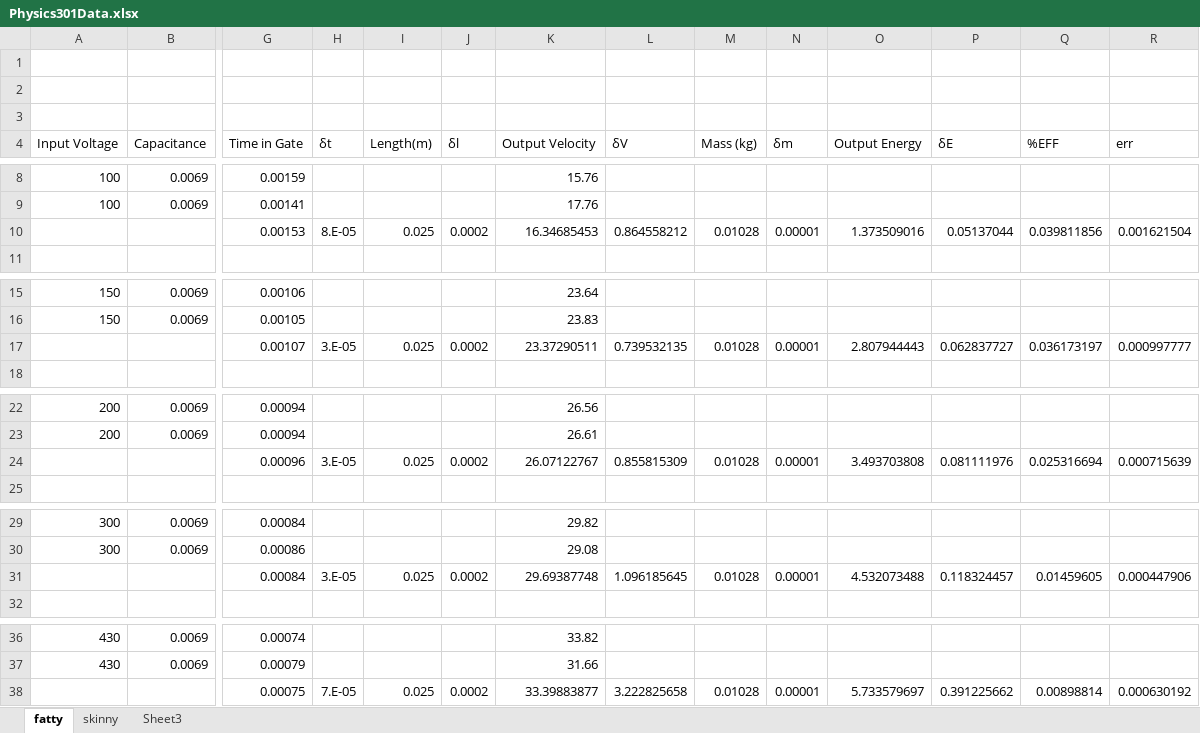
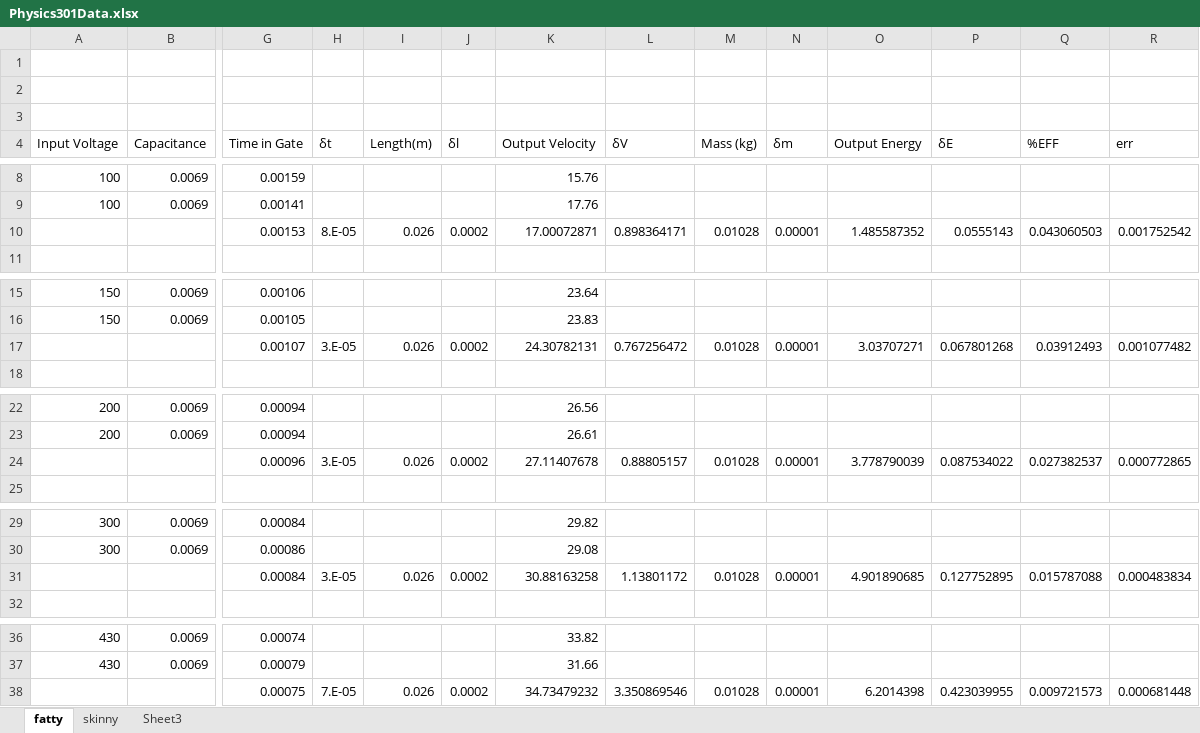
Before and after one commit to garvman/SpringDocs2013, an Excel workbook: Physics301Data.xlsx, sheet fatty, drawn as a sheet; only a part is shown, gaps mark what is left out; values as stored, in another font and other column widths than the file's, no borders; removed rows and columns are numbered as before the commit, all else as after; rows hold the shown columns only; the diff names each change by its address in the sheet, - before the commit and + after, or states it on an @@ line.

```diff
--- a/Physics301Data.xlsx (sheet fatty)
+++ b/Physics301Data.xlsx (sheet fatty)
-row 10:  |  | 0.00153 | 8.E-05 | 0.025 | 0.0002 | 16.34685453 | 0.864558212 | 0.01028 | 0.00001 | 1.373509016 | 0.05137044 | 0.039811856 | 0.001621504
+row 10:  |  | 0.00153 | 8.E-05 | 0.026 | 0.0002 | 17.00072871 | 0.898364171 | 0.01028 | 0.00001 | 1.485587352 | 0.0555143 | 0.043060503 | 0.001752542
-row 17:  |  | 0.00107 | 3.E-05 | 0.025 | 0.0002 | 23.37290511 | 0.739532135 | 0.01028 | 0.00001 | 2.807944443 | 0.062837727 | 0.036173197 | 0.000997777
+row 17:  |  | 0.00107 | 3.E-05 | 0.026 | 0.0002 | 24.30782131 | 0.767256472 | 0.01028 | 0.00001 | 3.03707271 | 0.067801268 | 0.03912493 | 0.001077482
-row 24:  |  | 0.00096 | 3.E-05 | 0.025 | 0.0002 | 26.07122767 | 0.855815309 | 0.01028 | 0.00001 | 3.493703808 | 0.081111976 | 0.025316694 | 0.000715639
+row 24:  |  | 0.00096 | 3.E-05 | 0.026 | 0.0002 | 27.11407678 | 0.88805157 | 0.01028 | 0.00001 | 3.778790039 | 0.087534022 | 0.027382537 | 0.000772865
-row 31:  |  | 0.00084 | 3.E-05 | 0.025 | 0.0002 | 29.69387748 | 1.096185645 | 0.01028 | 0.00001 | 4.532073488 | 0.118324457 | 0.01459605 | 0.000447906
+row 31:  |  | 0.00084 | 3.E-05 | 0.026 | 0.0002 | 30.88163258 | 1.13801172 | 0.01028 | 0.00001 | 4.901890685 | 0.127752895 | 0.015787088 | 0.000483834
-row 38:  |  | 0.00075 | 7.E-05 | 0.025 | 0.0002 | 33.39883877 | 3.222825658 | 0.01028 | 0.00001 | 5.733579697 | 0.391225662 | 0.00898814 | 0.000630192
+row 38:  |  | 0.00075 | 7.E-05 | 0.026 | 0.0002 | 34.73479232 | 3.350869546 | 0.01028 | 0.00001 | 6.2014398 | 0.423039955 | 0.009721573 | 0.000681448
```
Also changed, not shown: sheet skinny, charts or pictures, 1 other file.
